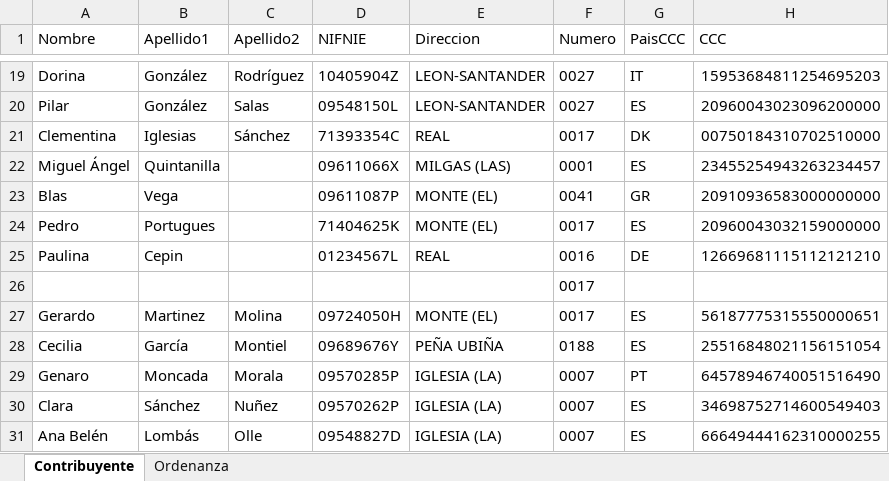
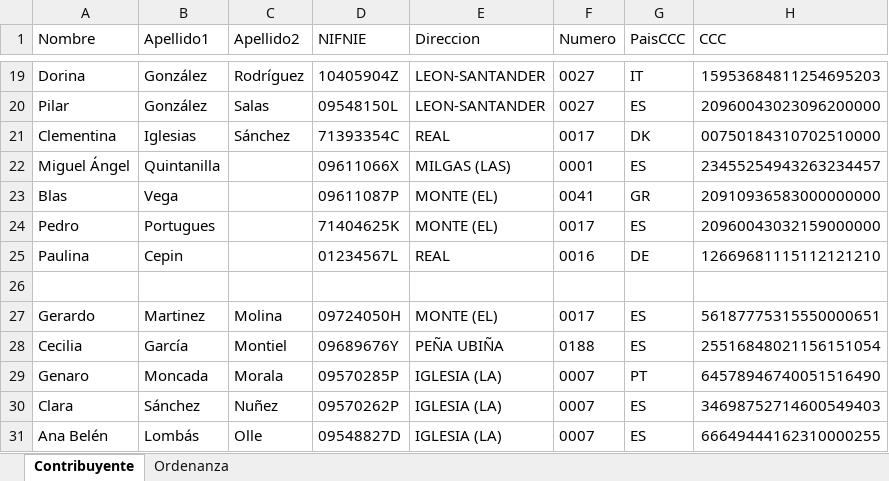
Before and after one commit to MiguelAPL-07/SIS2-PracticaTasasMunicipales, an Excel workbook: src/resources/SistemasAgua.xlsx, sheet Contribuyente, drawn as a sheet; only a part is shown, gaps mark what is left out; values as stored, in another font and other column widths than the file's, no borders; the diff names each change by its address in the sheet, - before the commit and + after, or states it on an @@ line.

```diff
--- a/src/resources/SistemasAgua.xlsx (sheet Contribuyente)
+++ b/src/resources/SistemasAgua.xlsx (sheet Contribuyente)
-F26 (Numero): 0017
+F26 (Numero): (empty)
```
Also changed, not shown: sheet Ordenanza, src/resources/SistemasAguaTrasEjecucion.xlsx, 8 other files.
